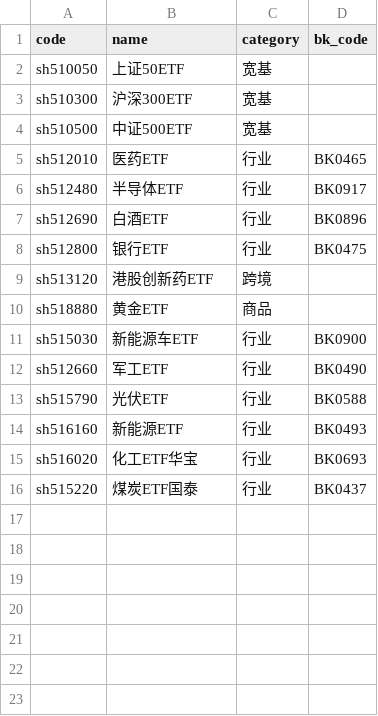
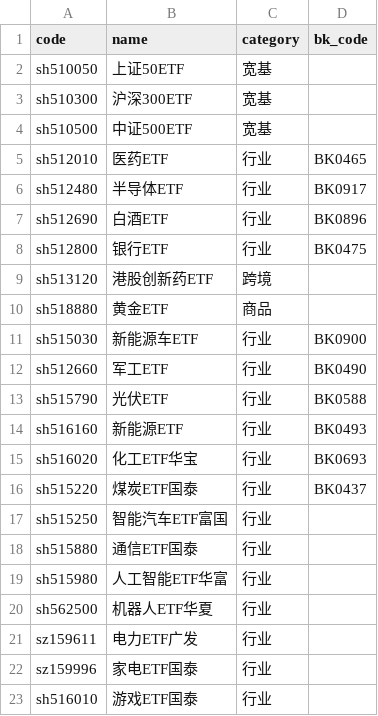
Before and after one commit to CurtisTong/stock-analyzer-skill, a CSV file: scripts/data/sector_etf.csv, drawn as a sheet; the diff names each change by its address in the sheet, - before the commit and + after, or states it on an @@ line.

```diff
--- a/scripts/data/sector_etf.csv
+++ b/scripts/data/sector_etf.csv
+row 17: sh515250 | 智能汽车ETF富国 | 行业
+row 18: sh515880 | 通信ETF国泰 | 行业
+row 19: sh515980 | 人工智能ETF华富 | 行业
+row 20: sh562500 | 机器人ETF华夏 | 行业
+row 21: sz159611 | 电力ETF广发 | 行业
+row 22: sz159996 | 家电ETF国泰 | 行业
+row 23: sh516010 | 游戏ETF国泰 | 行业
```
Also changed, not shown: 10 other files.
